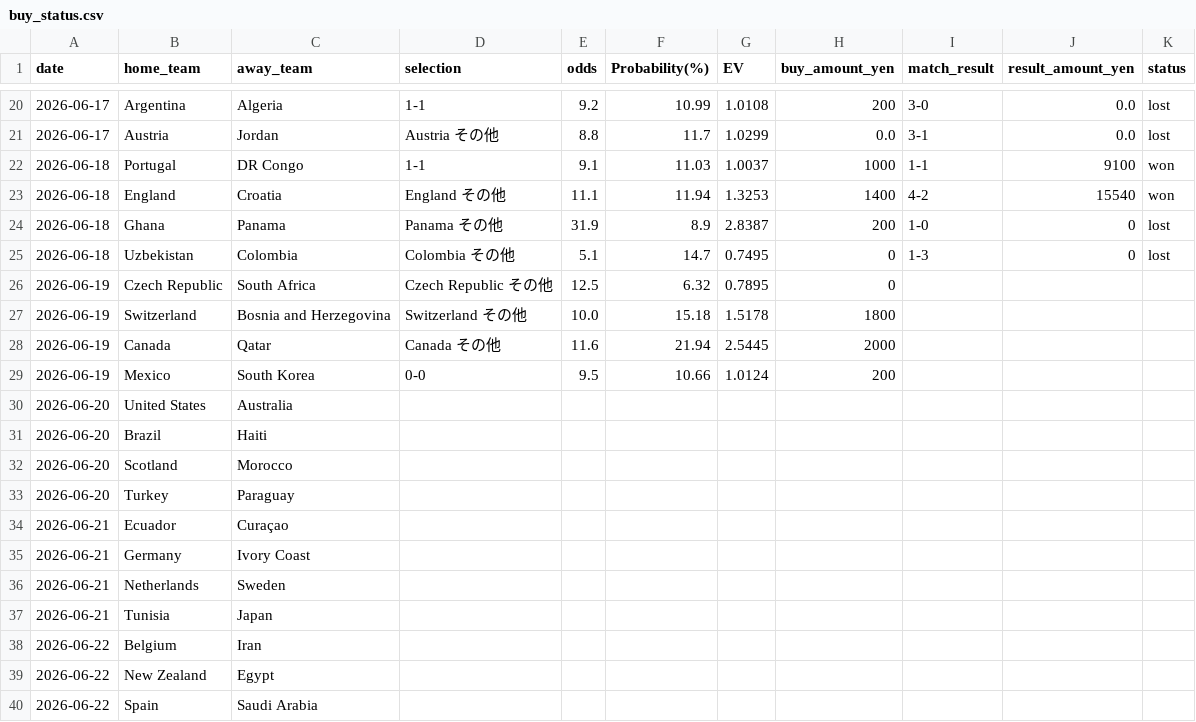
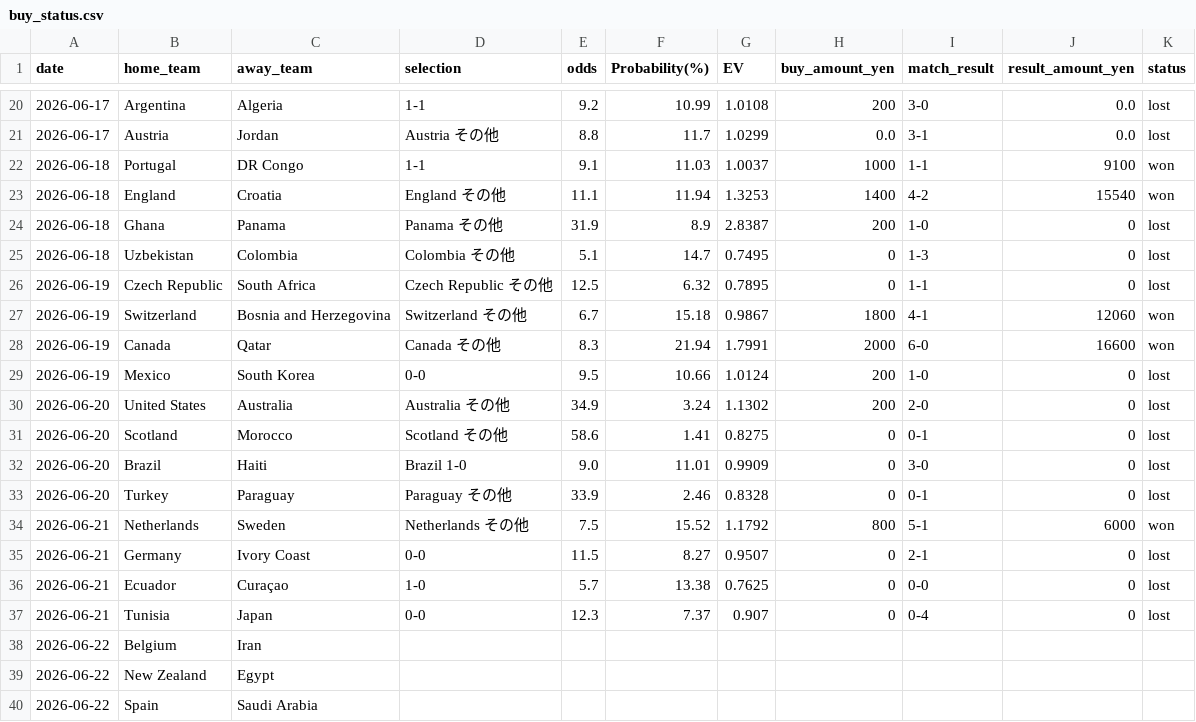
Before and after one commit to take4ff/wcup_winner, a CSV file: data/buy_status.csv, drawn as a sheet; only a part is shown, gaps mark what is left out.

Commit message:
Update match results and add betting odds for upcoming FIFA World Cup matches
- Updated match results for June 17-20, 2026, including scores for Portugal vs. DR Congo, Uzbekistan vs. Colombia, England vs. Croatia, Ghana vs. Panama, and others.
- Added new betting odds files for the following matches:
  - United States vs. Australia
  - Scotland vs. Morocco
  - Brazil vs. Haiti
  - Turkey vs. Paraguay
  - Netherlands vs. Sweden
  - Germany vs. Ivory Coast
  - Ecuador vs. Curaçao
  - Tunisia vs. Japan

```diff
--- a/data/buy_status.csv
+++ b/data/buy_status.csv
@@ -25,14 +25,14 @@ date,home_team,away_team,selection,odds,Probability(%),EV,buy_amount_yen,match_r
 2026-06-18,Uzbekistan,Colombia,Colombia その他,5.1,14.7,0.7495,0,1-3,0,lost
-2026-06-19,Czech Republic,South Africa,Czech Republic その他,12.5,6.32,0.7895,0,,,
-2026-06-19,Switzerland,Bosnia and Herzegovina,Switzerland その他,10.0,15.18,1.5178,1800,,,
-2026-06-19,Canada,Qatar,Canada その他,11.6,21.94,2.5445,2000,,,
-2026-06-19,Mexico,South Korea,0-0,9.5,10.66,1.0124,200,,,
-2026-06-20,United States,Australia,,,,,,,,
-2026-06-20,Brazil,Haiti,,,,,,,,
-2026-06-20,Scotland,Morocco,,,,,,,,
-2026-06-20,Turkey,Paraguay,,,,,,,,
-2026-06-21,Ecuador,Curaçao,,,,,,,,
-2026-06-21,Germany,Ivory Coast,,,,,,,,
-2026-06-21,Netherlands,Sweden,,,,,,,,
-2026-06-21,Tunisia,Japan,,,,,,,,
+2026-06-19,Czech Republic,South Africa,Czech Republic その他,12.5,6.32,0.7895,0,1-1,0,lost
+2026-06-19,Switzerland,Bosnia and Herzegovina,Switzerland その他,6.7,15.18,0.9867,1800,4-1,12060,won
+2026-06-19,Canada,Qatar,Canada その他,8.3,21.94,1.7991,2000,6-0,16600,won
+2026-06-19,Mexico,South Korea,0-0,9.5,10.66,1.0124,200,1-0,0,lost
+2026-06-20,United States,Australia,Australia その他,34.9,3.24,1.1302,200,2-0,0,lost
+2026-06-20,Scotland,Morocco,Scotland その他,58.6,1.41,0.8275,0,0-1,0,lost
+2026-06-20,Brazil,Haiti,Brazil 1-0,9.0,11.01,0.9909,0,3-0,0,lost
+2026-06-20,Turkey,Paraguay,Paraguay その他,33.9,2.46,0.8328,0,0-1,0,lost
+2026-06-21,Netherlands,Sweden,Netherlands その他,7.5,15.52,1.1792,800,5-1,6000,won
+2026-06-21,Germany,Ivory Coast,0-0,11.5,8.27,0.9507,0,2-1,0,lost
+2026-06-21,Ecuador,Curaçao,1-0,5.7,13.38,0.7625,0,0-0,0,lost
+2026-06-21,Tunisia,Japan,0-0,12.3,7.37,0.907,0,0-4,0,lost
 2026-06-22,Belgium,Iran,,,,,,,,
```
Also changed, not shown: 11 other files.
